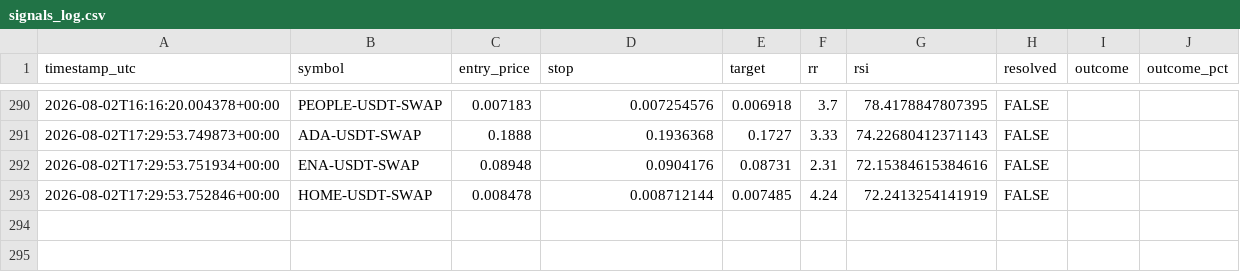
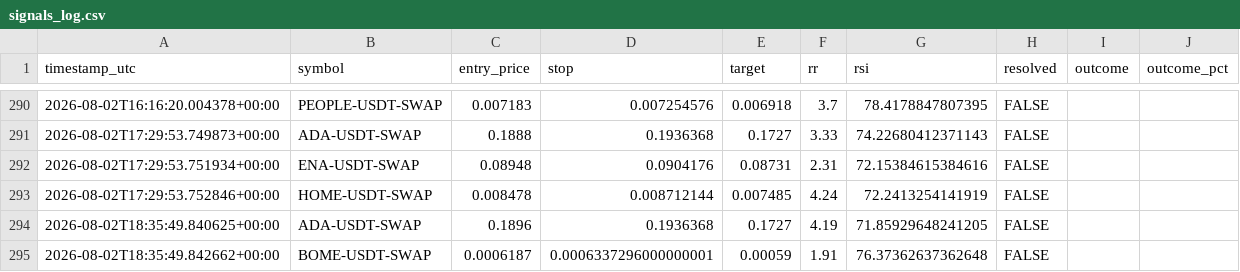
Before and after one commit to beceriksi/pailesortbulan, a CSV file: signals_log.csv, drawn as a sheet; only a part is shown, gaps mark what is left out; the diff names each change by its address in the sheet, - before the commit and + after, or states it on an @@ line.

```diff
--- a/signals_log.csv
+++ b/signals_log.csv
+row 294: 2026-08-02T18:35:49.840625+00:00 | ADA-USDT-SWAP | 0.1896 | 0.1936368 | 0.1727 | 4.19 | 71.85929648241205 | FALSE
+row 295: 2026-08-02T18:35:49.842662+00:00 | BOME-USDT-SWAP | 0.0006187 | 0.0006337296000000001 | 0.00059 | 1.91 | 76.37362637362648 | FALSE
```
